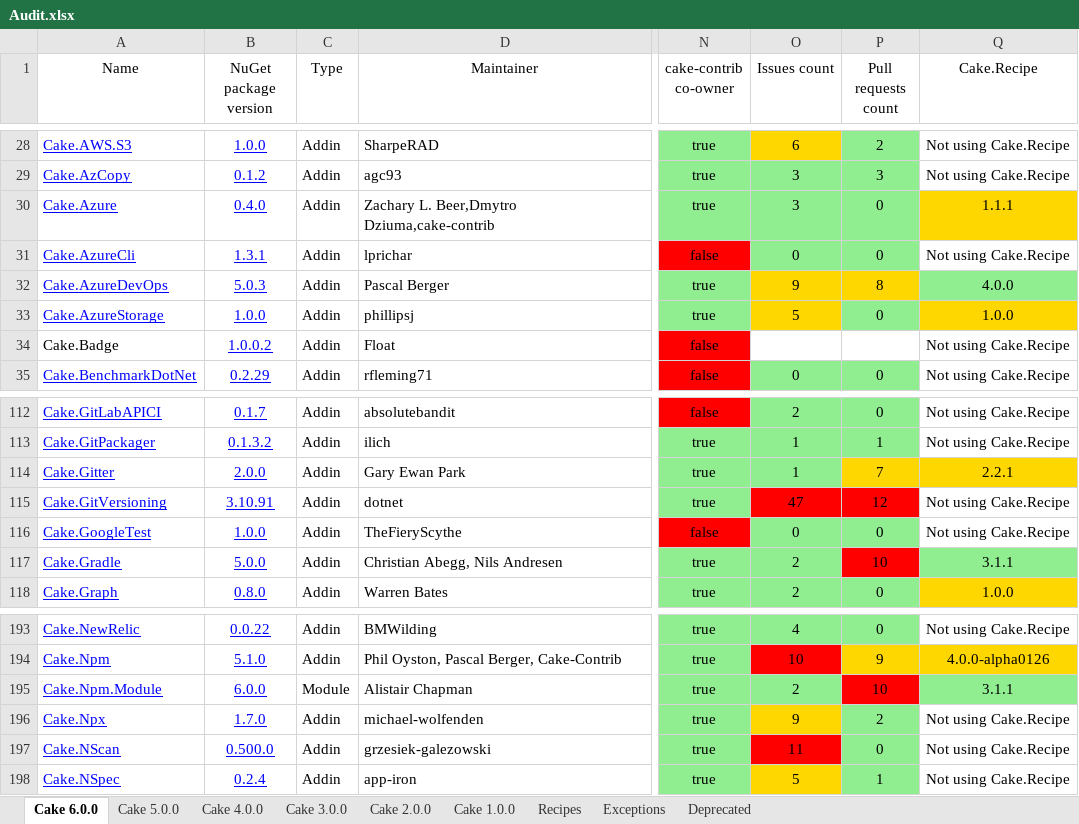
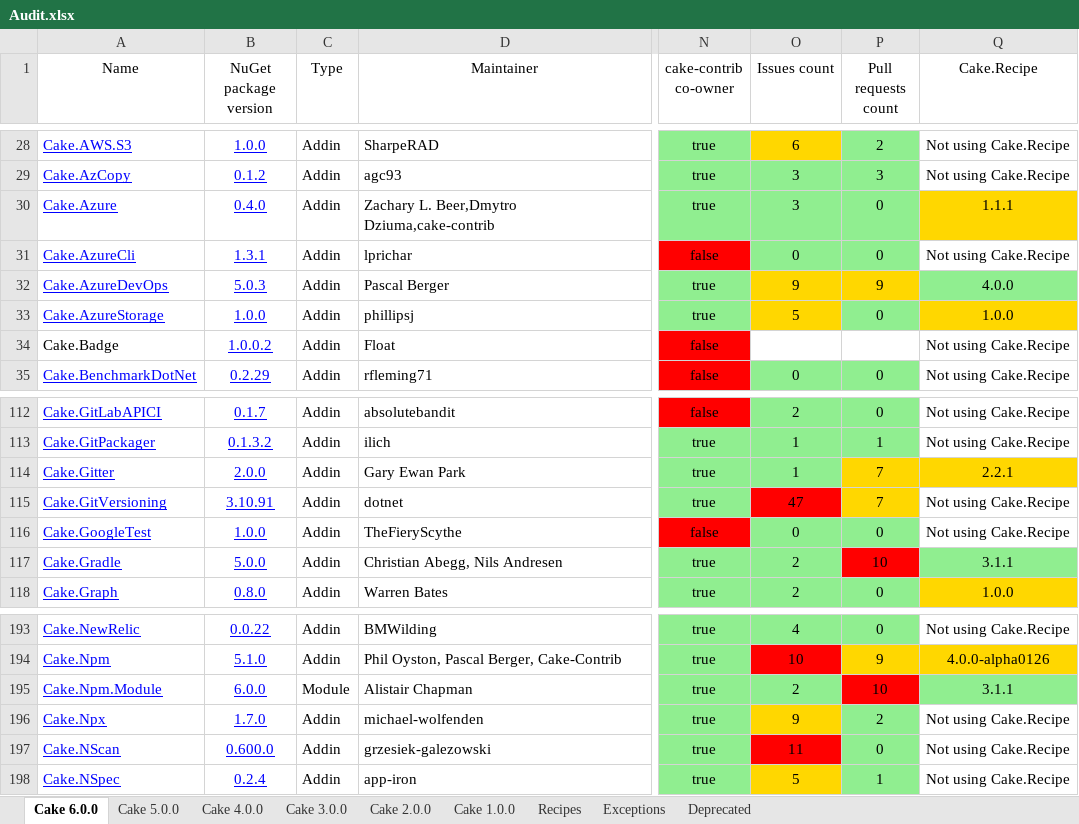
Before and after one commit to AdmiringWorm/Home, an Excel workbook: Audit.xlsx, sheet Cake 6.0.0, drawn as a sheet; only a part is shown, gaps mark what is left out; values as stored, in another font and other column widths than the file's, no borders; the diff names each change by its address in the sheet, - before the commit and + after, or states it on an @@ line.

```diff
--- a/Audit.xlsx (sheet Cake 6.0.0)
+++ b/Audit.xlsx (sheet Cake 6.0.0)
-P32 (Pull requests count): 8
+P32 (Pull requests count): 9
-P115 (Pull requests count): 12
+P115 (Pull requests count): 7
-P115 fill: #FF0000
+P115 fill: #FFD700
-B197 (NuGet package version): 0.500.0
+B197 (NuGet package version): 0.600.0
```
Also changed, not shown: sheet Recipes, sheet Cake 1.0.0, sheet Cake 2.0.0, sheet Cake 3.0.0, sheet Cake 4.0.0, sheet Cake 5.0.0, 11 other files.
